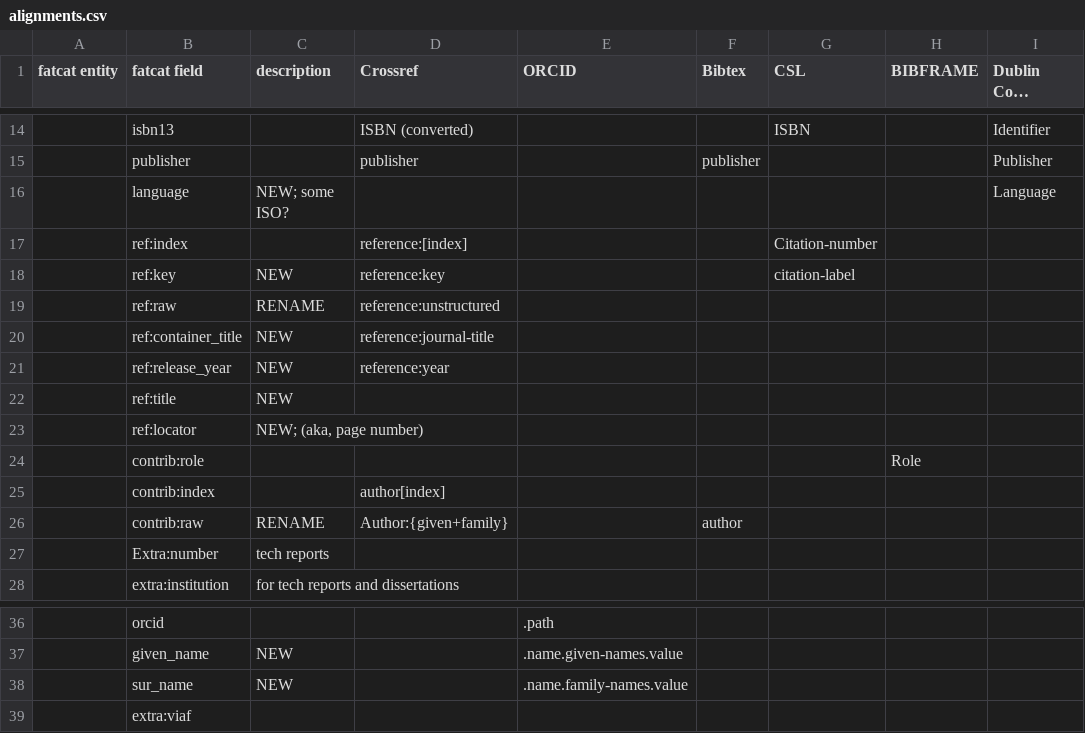
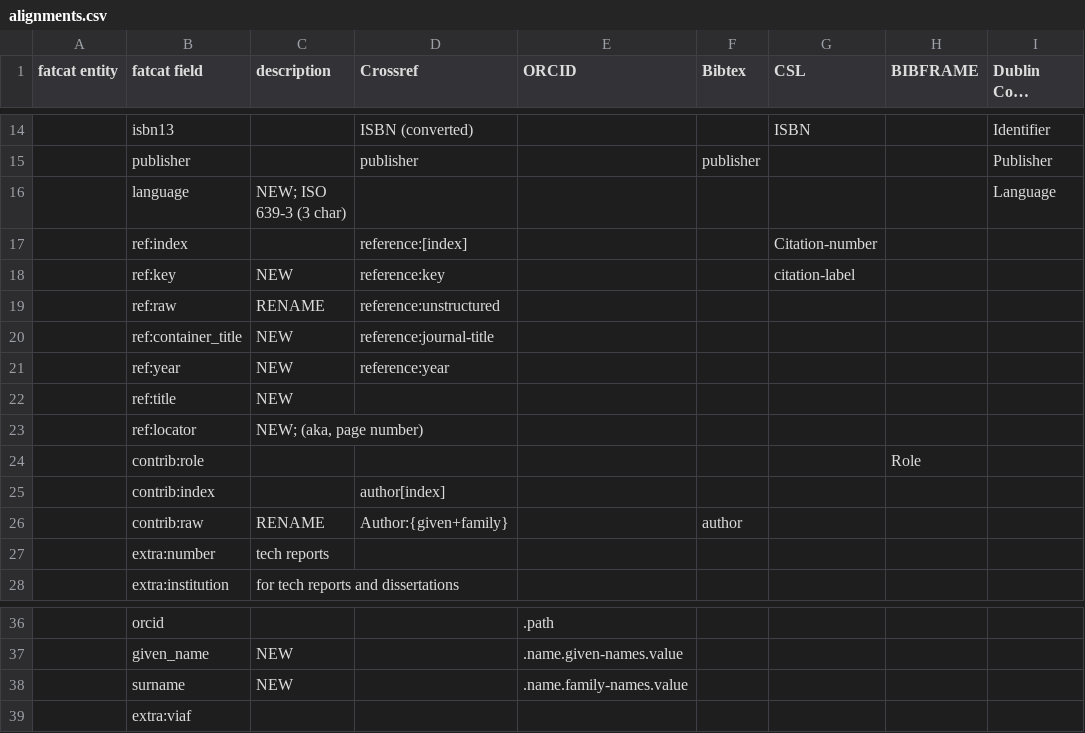
Before and after one commit to internetarchive/fatcat, a CSV file: notes/alignments.csv, drawn as a sheet; only a part is shown, gaps mark what is left out; long unchanged cells end in …; the diff names each change by its address in the sheet, - before the commit and + after, or states it on an @@ line.

Commit message:
updates to schema(s): more complete, alignment

```diff
--- a/notes/alignments.csv
+++ b/notes/alignments.csv
-C16 (description): NEW; some ISO?
+C16 (description): NEW; ISO 639-3 (3 char)
-B21 (fatcat field): ref:release_year
+B21 (fatcat field): ref:year
-B27 (fatcat field): Extra:number
+B27 (fatcat field): extra:number
-B38 (fatcat field): sur_name
+B38 (fatcat field): surname
```
Also changed, not shown: 2 other files.
